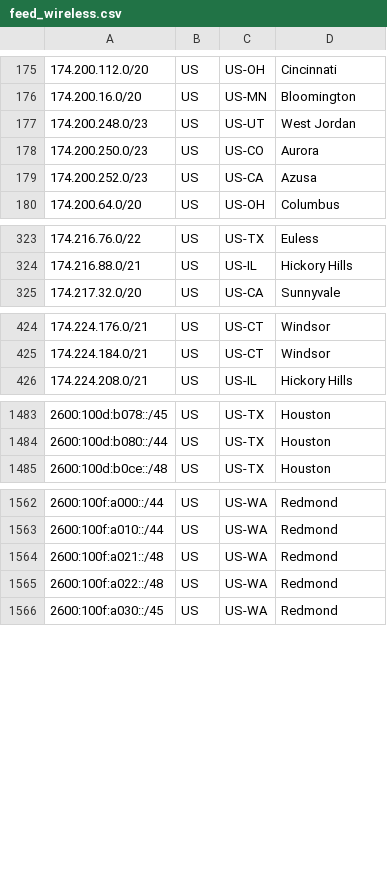
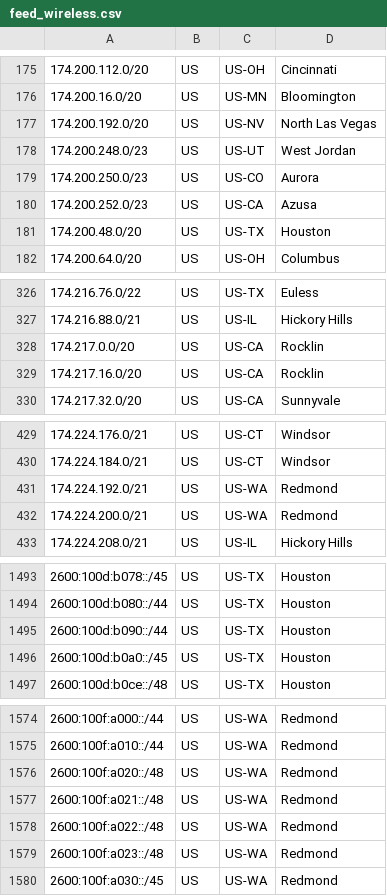
Before and after one commit to Verizon/verizon-geofeed, a CSV file: feed_wireless.csv, drawn as a sheet; only a part is shown, gaps mark what is left out; the diff covers the shown part only; the diff names each change by its address in the sheet, - before the commit and + after, or states it on an @@ line.

```diff
--- a/feed_wireless.csv
+++ b/feed_wireless.csv
+row 177: 174.200.192.0/20 | US | US-NV | North Las Vegas
+row 181: 174.200.48.0/20 | US | US-TX | Houston
+row 328: 174.217.0.0/20 | US | US-CA | Rocklin
+row 329: 174.217.16.0/20 | US | US-CA | Rocklin
+row 431: 174.224.192.0/21 | US | US-WA | Redmond
+row 432: 174.224.200.0/21 | US | US-WA | Redmond
+row 1495: 2600:100d:b090::/44 | US | US-TX | Houston
+row 1496: 2600:100d:b0a0::/45 | US | US-TX | Houston
+row 1576: 2600:100f:a020::/48 | US | US-WA | Redmond
+row 1579: 2600:100f:a023::/48 | US | US-WA | Redmond
```
Also changed, not shown: 20 added rows elsewhere in this file, feed_5Ghome.csv, 3 other files.
